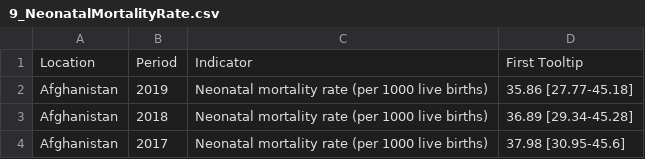
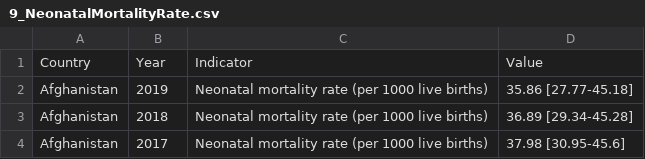
Before and after one commit to MiguelRocaGarcia/DatasetTFG, a CSV file: 9_NeonatalMortalityRate.csv, drawn as a sheet; only a part is shown.

Commit message:
Cambiar cabecera de 9

```diff
--- a/9_NeonatalMortalityRate.csv
+++ b/9_NeonatalMortalityRate.csv
@@ -1,2 +1,2 @@
-Location,Period,Indicator,First Tooltip
+Country,Year,Indicator,Value
 Afghanistan,2019,Neonatal mortality rate (per 1000 live births),35.86 [27.77-45.18]
```
